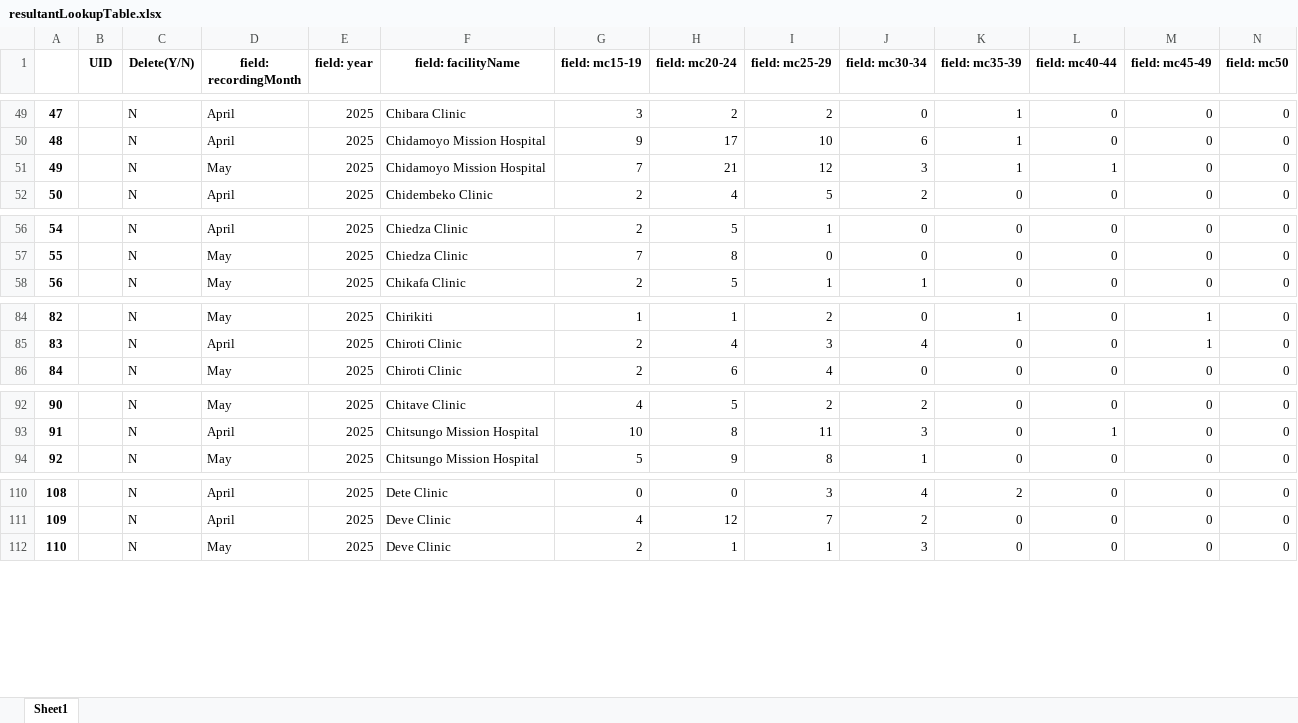
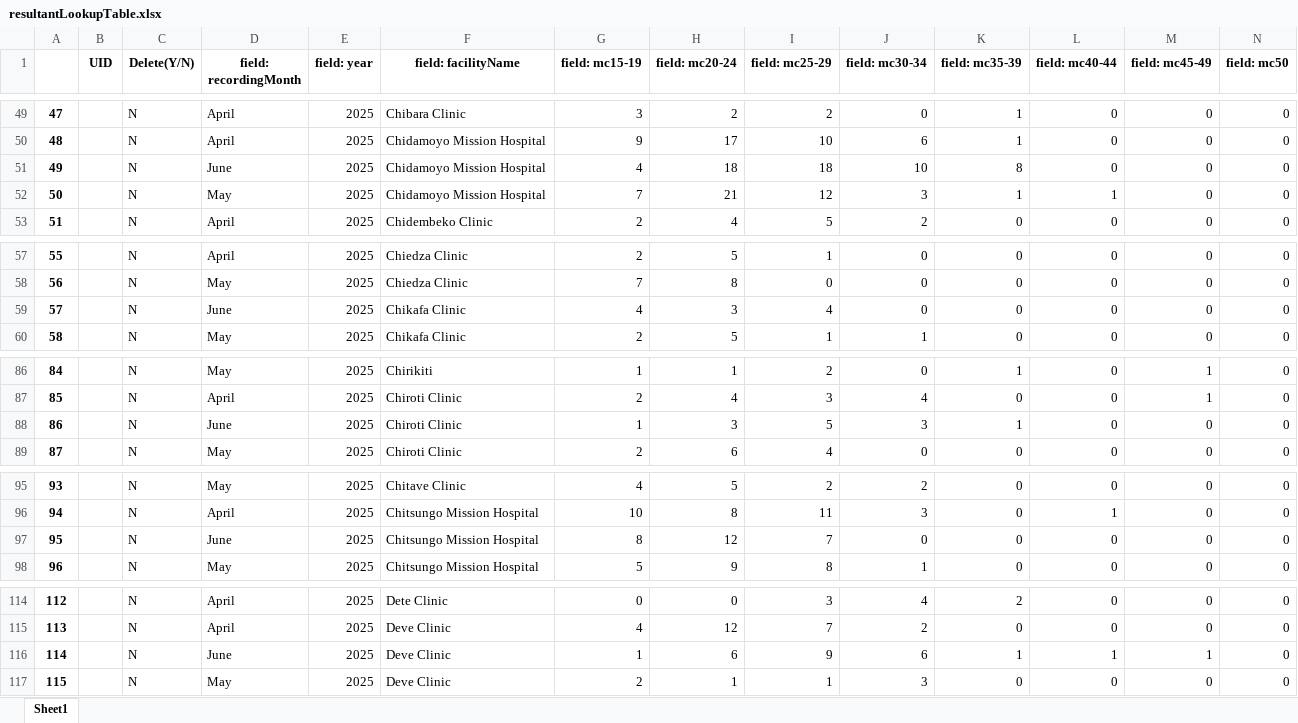
Before and after one commit to ashleymutenha/zazicProgrammaticReport, an Excel workbook: resultantLookupTable.xlsx, sheet Sheet1, drawn as a sheet; only a part is shown, gaps mark what is left out; values as stored, in another font and other column widths than the file's, no borders; addresses are those after the commit; rows hold the shown columns only; the diff covers the shown part only; the diff names each change by its address in the sheet, - before the commit and + after, or states it on an @@ line.

```diff
--- a/resultantLookupTable.xlsx (sheet Sheet1)
+++ b/resultantLookupTable.xlsx (sheet Sheet1)
+row 51: 49 |  | N | June | 2025 | Chidamoyo Mission Hospital | 4 | 18 | 18 | 10 | 8 | 0 | 0 | 0
@@ column A renumbered from row 52 down @@
+row 59: 57 |  | N | June | 2025 | Chikafa Clinic | 4 | 3 | 4 | 0 | 0 | 0 | 0 | 0
+row 88: 86 |  | N | June | 2025 | Chiroti Clinic | 1 | 3 | 5 | 3 | 1 | 0 | 0 | 0
+row 97: 95 |  | N | June | 2025 | Chitsungo Mission Hospital | 8 | 12 | 7 | 0 | 0 | 0 | 0 | 0
+row 116: 114 |  | N | June | 2025 | Deve Clinic | 1 | 6 | 9 | 6 | 1 | 1 | 1 | 0
```
Also changed, not shown: 13 added rows elsewhere in this sheet, ZDIPlookup.xlsx, data.xlsx, 8 other files.
